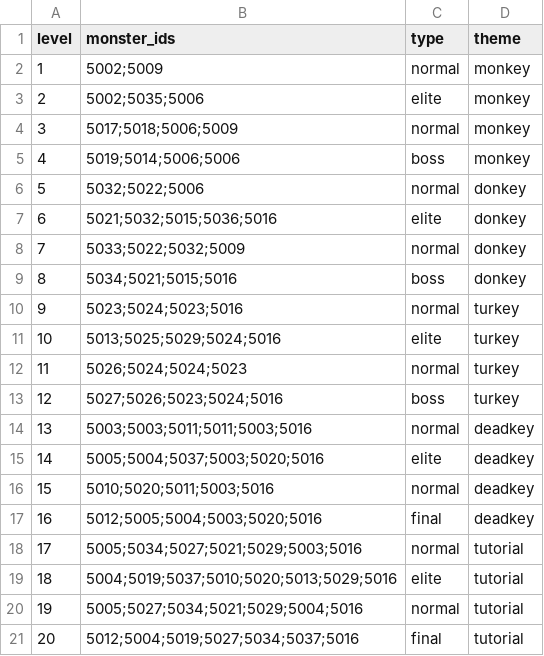
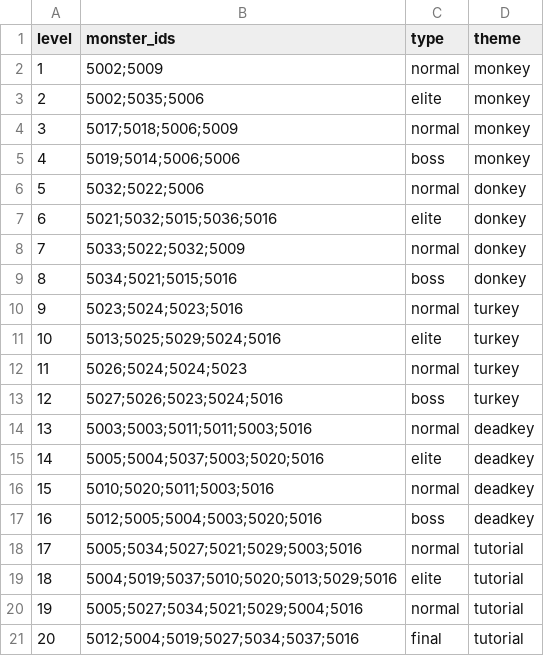
Before and after one commit to Nancobamboo/joeys-nightmare-2, a CSV file: joey2/Assets/Resources/Data/env_stage.csv, drawn as a sheet.

Commit message:
Update env_stage.csv to change the type of level 16 from 'final' to 'boss', refining gameplay dynamics and enhancing monster categorization.

```diff
--- a/joey2/Assets/Resources/Data/env_stage.csv
+++ b/joey2/Assets/Resources/Data/env_stage.csv
@@ -16,3 +16,3 @@ level,monster_ids,type,theme
 15,5010;5020;5011;5003;5016,normal,deadkey
-16,5012;5005;5004;5003;5020;5016,final,deadkey
+16,5012;5005;5004;5003;5020;5016,boss,deadkey
 17,5005;5034;5027;5021;5029;5003;5016,normal,tutorial
```
